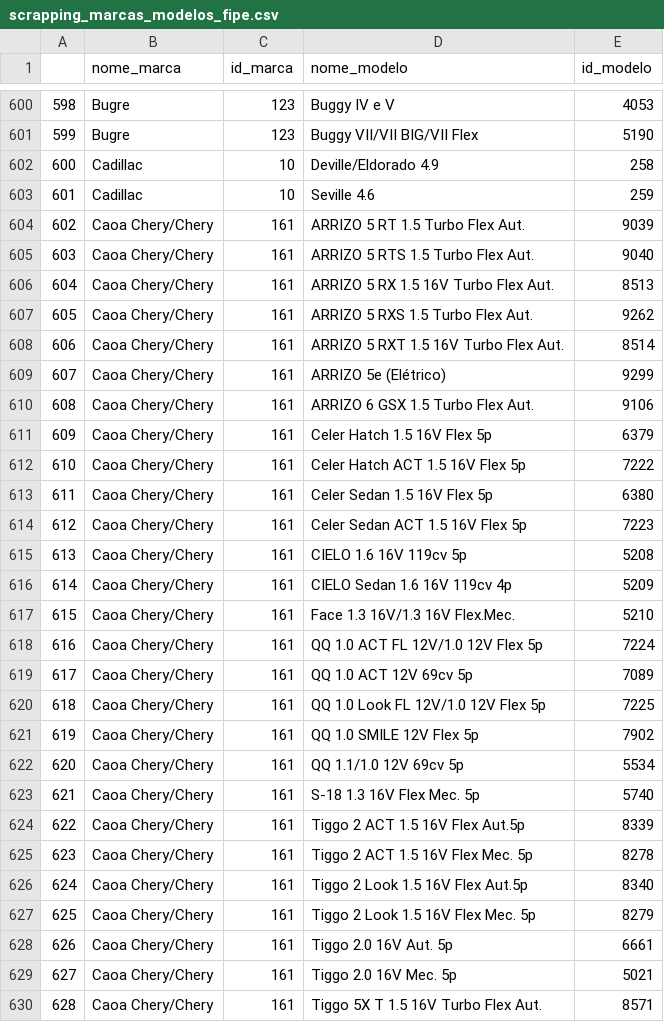
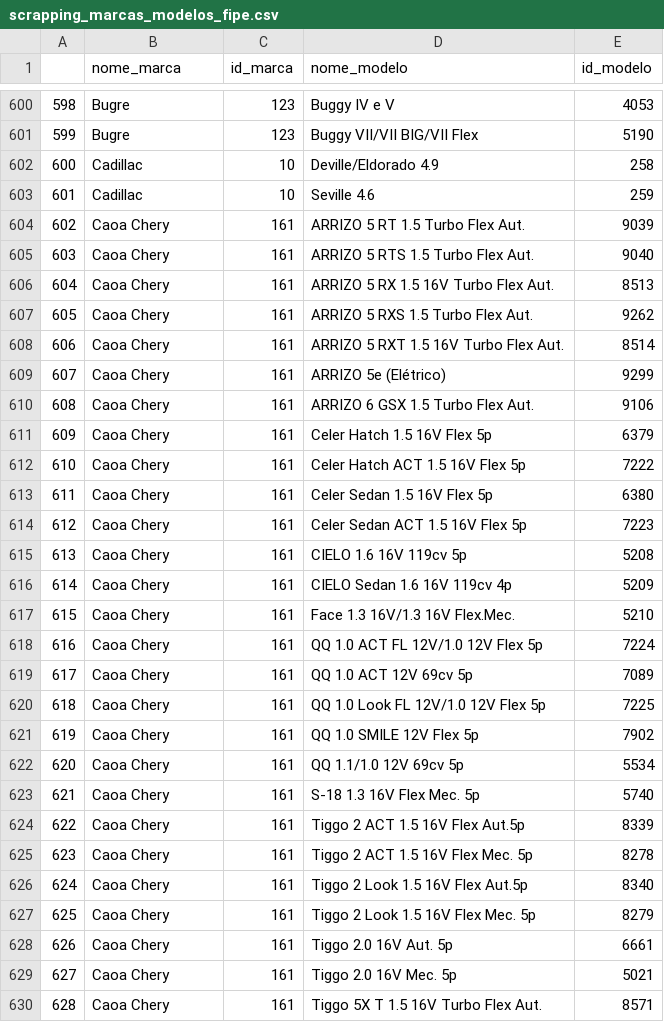
Before and after one commit to FelipeGaleao/buscando-meu-carro, a CSV file: output/scrapping_marcas_modelos_fipe.csv, drawn as a sheet; only a part is shown, gaps mark what is left out; the diff covers the shown part only; the diff names each change by its address in the sheet, - before the commit and + after, or states it on an @@ line.

```diff
--- a/output/scrapping_marcas_modelos_fipe.csv
+++ b/output/scrapping_marcas_modelos_fipe.csv
-B604:B630 (nome_marca): Caoa Chery/Chery
+B604:B630 (nome_marca): Caoa Chery
```
Also changed, not shown: 4 edited cells elsewhere in this file, 20 other files.
